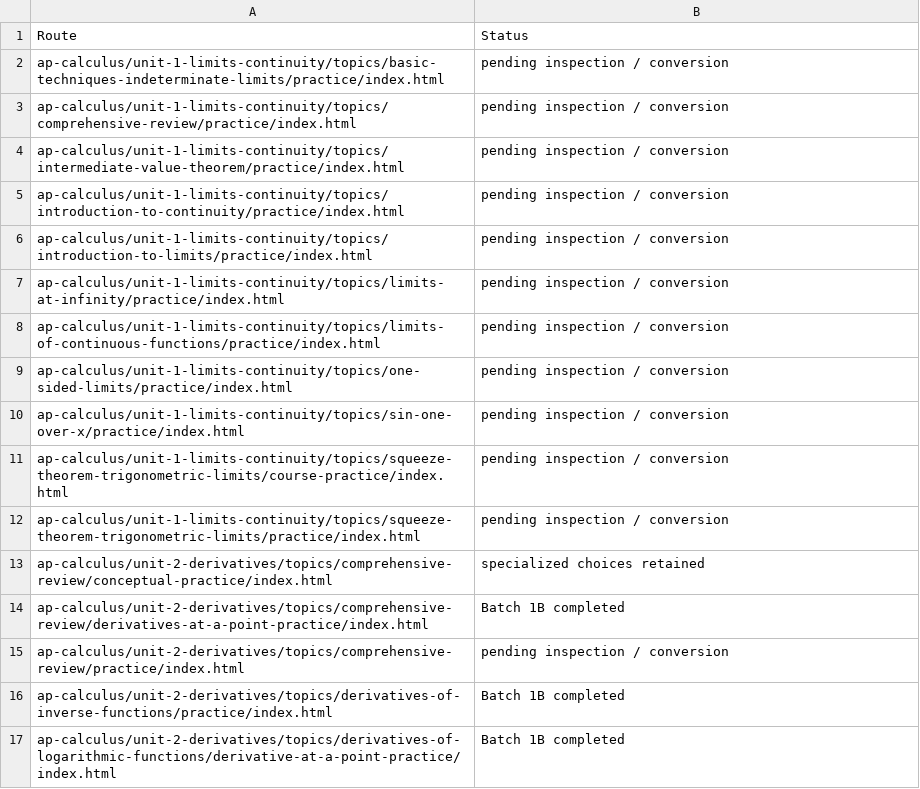
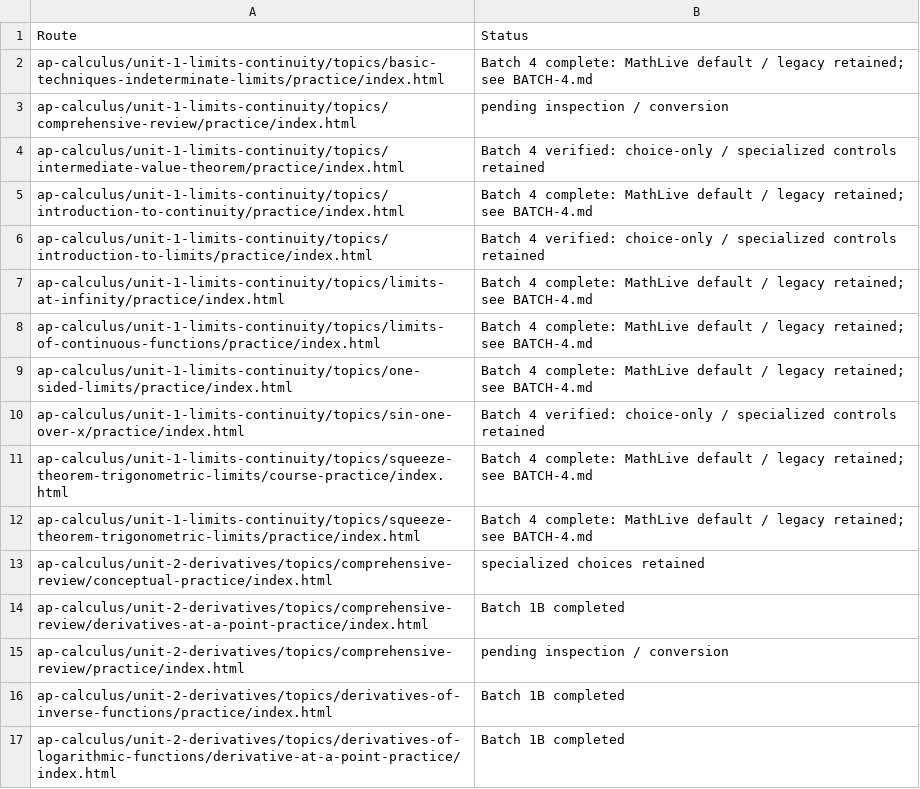
Before and after one commit to batchmath/BatchMathSite, a CSV file: docs/mathlive-migration/ROUTES.csv, drawn as a sheet; only a part is shown.

```diff
--- a/docs/mathlive-migration/ROUTES.csv
+++ b/docs/mathlive-migration/ROUTES.csv
@@ -1,13 +1,13 @@
 Route,Status
-ap-calculus/unit-1-limits-continuity/topics/basic-techniques-indeterminate-limits/practice/index.html,pending inspection / conversion
+ap-calculus/unit-1-limits-continuity/topics/basic-techniques-indeterminate-limits/practice/index.html,Batch 4 complete: MathLive default / legacy retained; see BATCH-4.md
 ap-calculus/unit-1-limits-continuity/topics/comprehensive-review/practice/index.html,pending inspection / conversion
-ap-calculus/unit-1-limits-continuity/topics/intermediate-value-theorem/practice/index.html,pending inspection / conversion
-ap-calculus/unit-1-limits-continuity/topics/introduction-to-continuity/practice/index.html,pending inspection / conversion
-ap-calculus/unit-1-limits-continuity/topics/introduction-to-limits/practice/index.html,pending inspection / conversion
-ap-calculus/unit-1-limits-continuity/topics/limits-at-infinity/practice/index.html,pending inspection / conversion
-ap-calculus/unit-1-limits-continuity/topics/limits-of-continuous-functions/practice/index.html,pending inspection / conversion
-ap-calculus/unit-1-limits-continuity/topics/one-sided-limits/practice/index.html,pending inspection / conversion
-ap-calculus/unit-1-limits-continuity/topics/sin-one-over-x/practice/index.html,pending inspection / conversion
-ap-calculus/unit-1-limits-continuity/topics/squeeze-theorem-trigonometric-limits/course-practice/index.html,pending inspection / conversion
-ap-calculus/unit-1-limits-continuity/topics/squeeze-theorem-trigonometric-limits/practice/index.html,pending inspection / conversion
+ap-calculus/unit-1-limits-continuity/topics/intermediate-value-theorem/practice/index.html,Batch 4 verified: choice-only / specialized controls retained
+ap-calculus/unit-1-limits-continuity/topics/introduction-to-continuity/practice/index.html,Batch 4 complete: MathLive default / legacy retained; see BATCH-4.md
+ap-calculus/unit-1-limits-continuity/topics/introduction-to-limits/practice/index.html,Batch 4 verified: choice-only / specialized controls retained
+ap-calculus/unit-1-limits-continuity/topics/limits-at-infinity/practice/index.html,Batch 4 complete: MathLive default / legacy retained; see BATCH-4.md
+ap-calculus/unit-1-limits-continuity/topics/limits-of-continuous-functions/practice/index.html,Batch 4 complete: MathLive default / legacy retained; see BATCH-4.md
+ap-calculus/unit-1-limits-continuity/topics/one-sided-limits/practice/index.html,Batch 4 complete: MathLive default / legacy retained; see BATCH-4.md
+ap-calculus/unit-1-limits-continuity/topics/sin-one-over-x/practice/index.html,Batch 4 verified: choice-only / specialized controls retained
+ap-calculus/unit-1-limits-continuity/topics/squeeze-theorem-trigonometric-limits/course-practice/index.html,Batch 4 complete: MathLive default / legacy retained; see BATCH-4.md
+ap-calculus/unit-1-limits-continuity/topics/squeeze-theorem-trigonometric-limits/practice/index.html,Batch 4 complete: MathLive default / legacy retained; see BATCH-4.md
 ap-calculus/unit-2-derivatives/topics/comprehensive-review/conceptual-practice/index.html,specialized choices retained
```
Also changed, not shown: docs/mathlive-keypad-audit/MATHLIVE-KEYPAD-MATRIX.csv, 41 other files.
